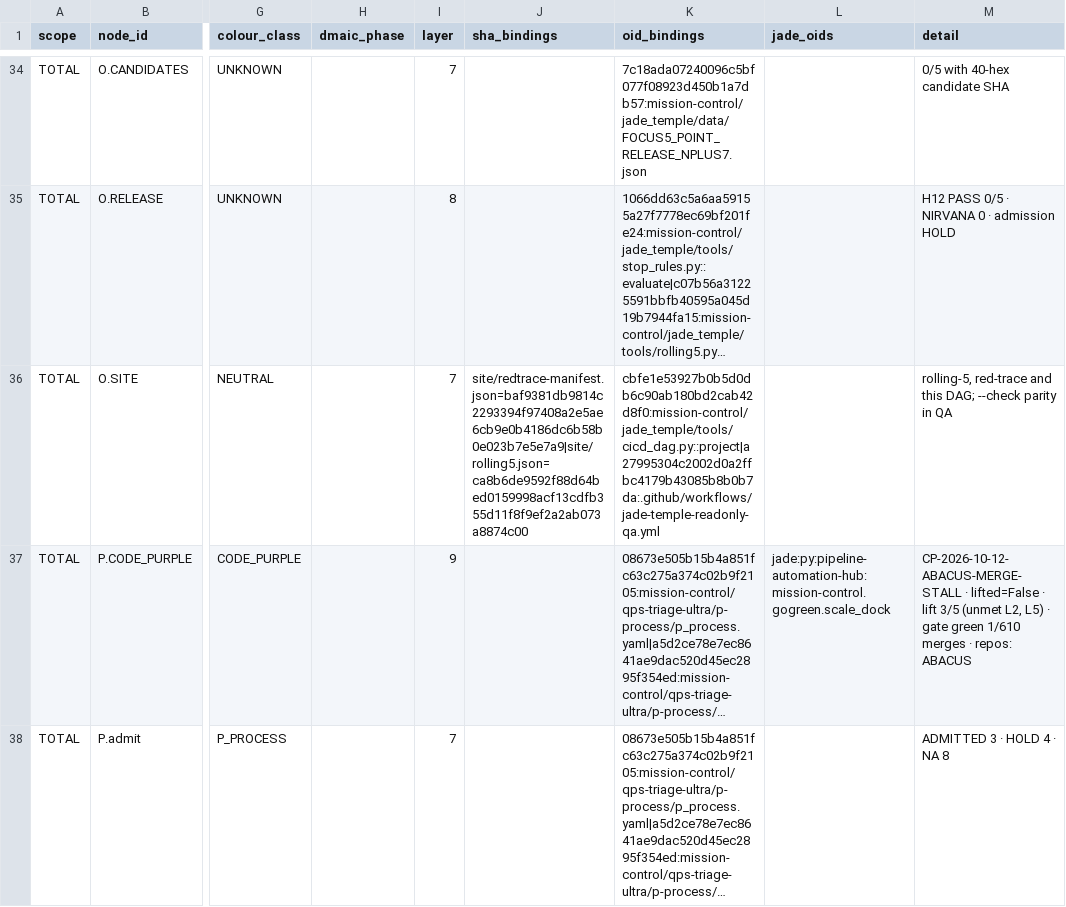
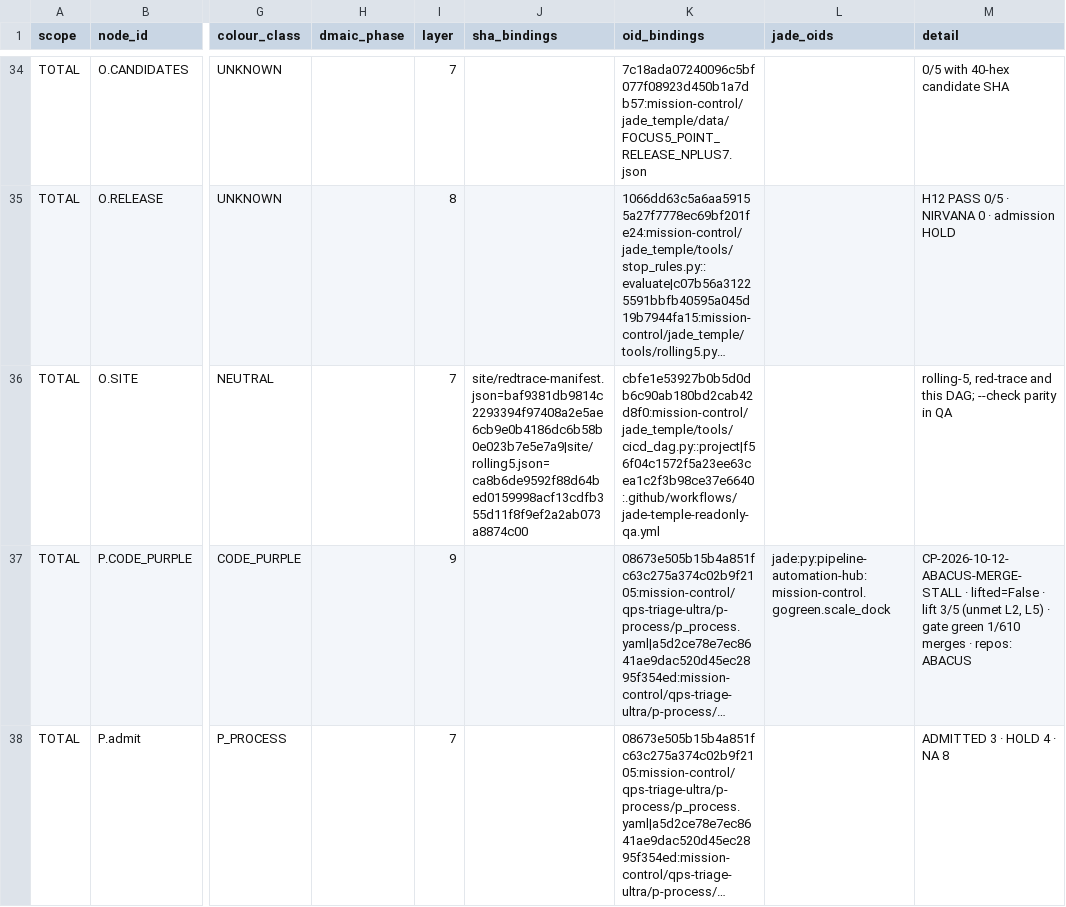
Before and after one commit to GBOGEB/pipeline-automation-hub, a CSV file: mission-control/jade_temple/site/cicd_dag_crosswalk.csv, drawn as a sheet; only a part is shown, gaps mark what is left out; long unchanged cells end in …; the diff covers the shown part only; the diff names each change by its address in the sheet, - before the commit and + after, or states it on an @@ line.

```diff
--- a/mission-control/jade_temple/site/cicd_dag_crosswalk.csv
+++ b/mission-control/jade_temple/site/cicd_dag_crosswalk.csv
-K36 (oid_bindings): cbfe1e53927b0b5d0db6c90ab180bd2cab42d8f0:mission-control/jade_temple/tools/cicd_dag.py::project|a27995304c2002d0a2ffbc4179b43085b8b0b7da:.github/workflows/jade-temple-readonly-qa.yml
+K36 (oid_bindings): cbfe1e53927b0b5d0db6c90ab180bd2cab42d8f0:mission-control/jade_temple/tools/cicd_dag.py::project|f56f04c1572f5a23ee63cea1c2f3b98ce37e6640:.github/workflows/jade-temple-readonly-qa.yml
```
Also changed, not shown: 1 edited cell elsewhere in this file, 6 other files.
